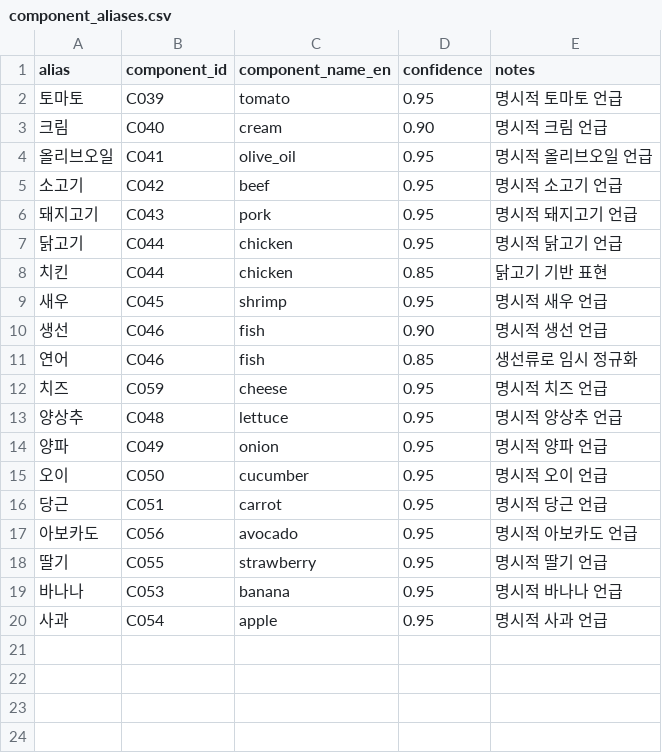
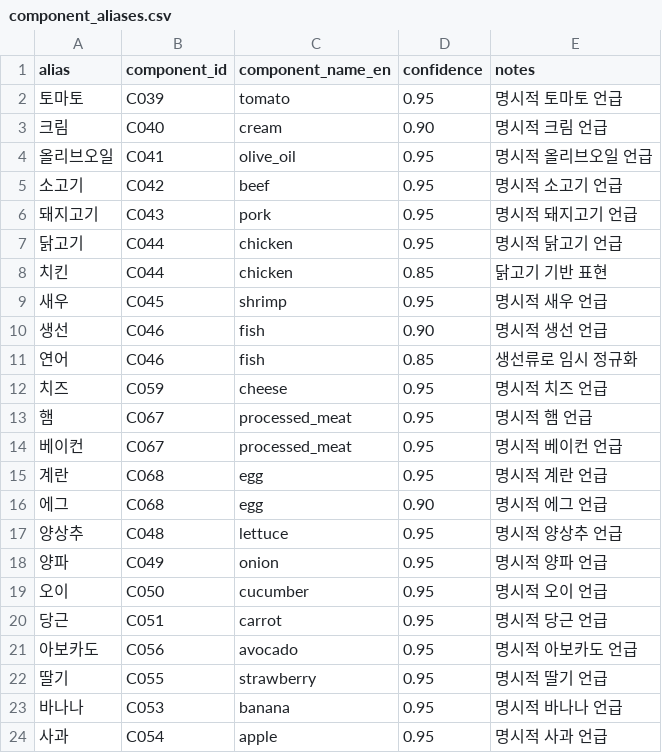
Before and after one commit to jmnuu/foodmap-component-kr, a CSV file: data/v0.1/component_aliases.csv, drawn as a sheet.

```diff
--- a/data/v0.1/component_aliases.csv
+++ b/data/v0.1/component_aliases.csv
@@ -12,2 +12,6 @@ alias,component_id,component_name_en,confidence,notes
 치즈,C059,cheese,0.95,명시적 치즈 언급
+햄,C067,processed_meat,0.95,명시적 햄 언급
+베이컨,C067,processed_meat,0.95,명시적 베이컨 언급
+계란,C068,egg,0.95,명시적 계란 언급
+에그,C068,egg,0.90,명시적 에그 언급
 양상추,C048,lettuce,0.95,명시적 양상추 언급
```
Also changed, not shown: data/v0.1/component_vocab.csv, 35 other files.
